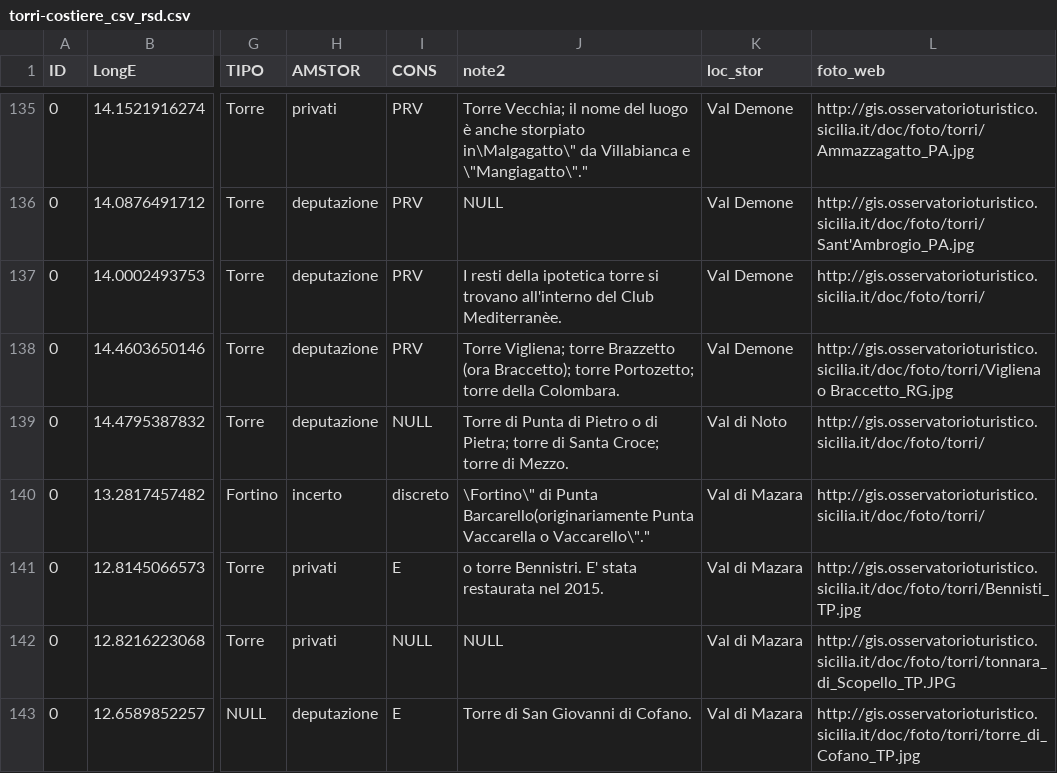
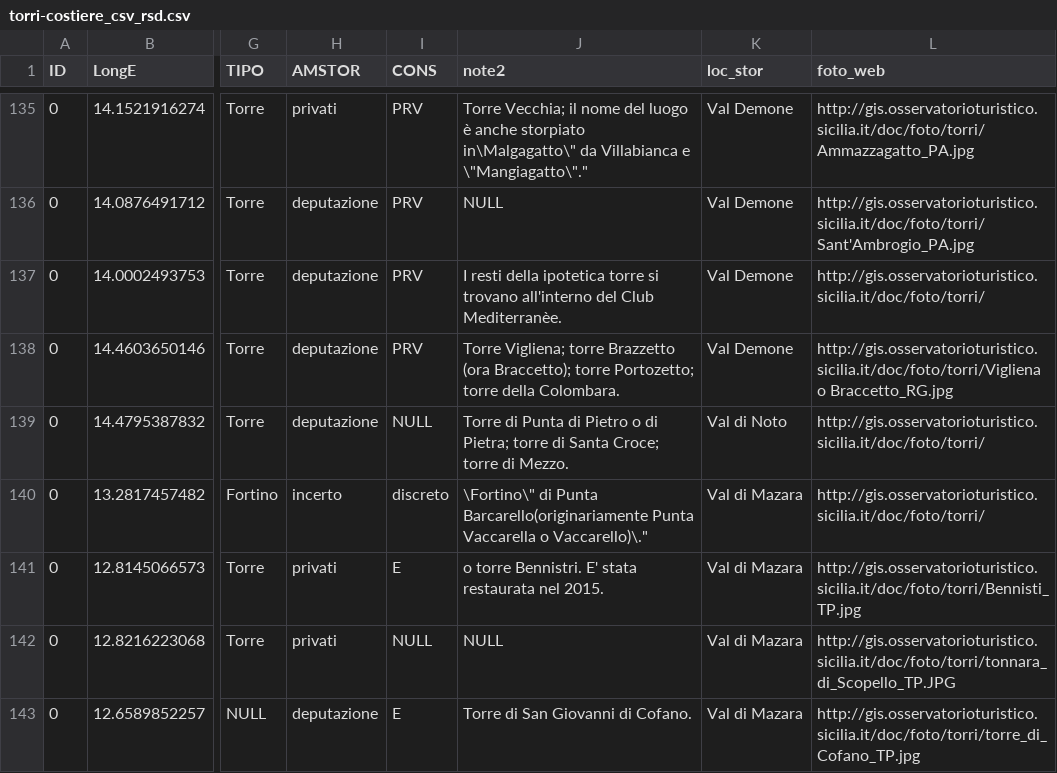
Before and after one commit to AleRaylee/ProgettoOpenData2023, a CSV file: dataset_originali/torri-costiere_csv_rsd.csv, drawn as a sheet; only a part is shown, gaps mark what is left out; the diff names each change by its address in the sheet, - before the commit and + after, or states it on an @@ line.

```diff
--- a/dataset_originali/torri-costiere_csv_rsd.csv
+++ b/dataset_originali/torri-costiere_csv_rsd.csv
-J140 (note2): …Vaccarella o Vaccarello\"."
+J140 (note2): …Vaccarella o Vaccarello)\."
```
Also changed, not shown: dataset_originali/castelli_csv_rsd.csv, 3 other files.
